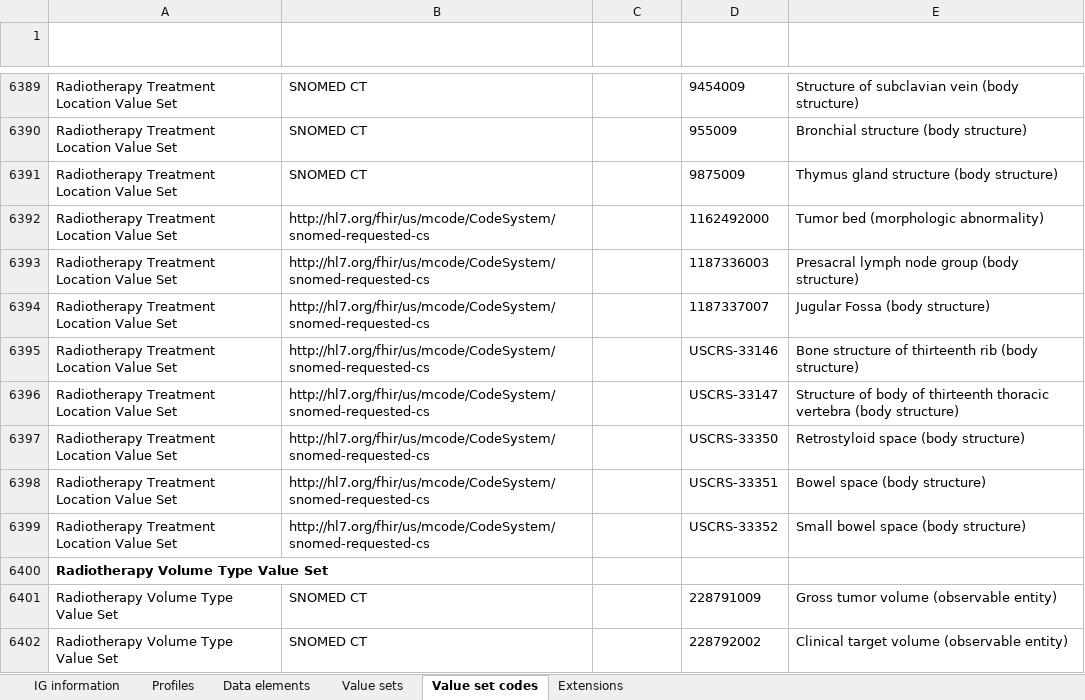
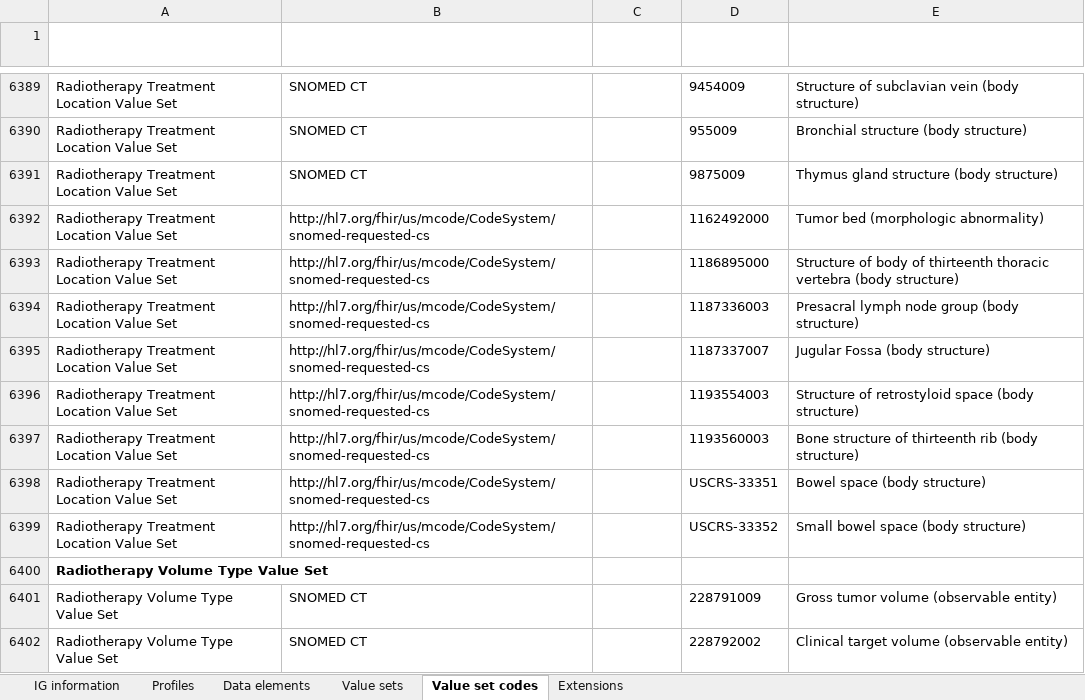
Before and after one commit to HL7/fhir-mCODE-ig, an Excel workbook: input/images/data-dictionary/mCODEDataDictionary-STU2.xlsx, sheet Value set codes, drawn as a sheet; only a part is shown, gaps mark what is left out; values as stored, in another font and other column widths than the file's, no borders; table styles not drawn; removed rows and columns are numbered as before the commit, all else as after; the diff names each change by its address in the sheet, - before the commit and + after, or states it on an @@ line.

Commit message:
Update data dictionary and associated files

```diff
--- a/input/images/data-dictionary/mCODEDataDictionary-STU2.xlsx (sheet Value set codes)
+++ b/input/images/data-dictionary/mCODEDataDictionary-STU2.xlsx (sheet Value set codes)
+row 6393: Radiotherapy Treatment Location Value Set | http://hl7.org/fhir/us/mcode/CodeSystem/snomed-requested-cs |  | 1186895000 | Structure of body of thirteenth thoracic vertebra (body structure)
-D6396 (Code): USCRS-33146
+D6396 (Code): 1193554003
-E6396 (Code Description): Bone structure of thirteenth rib (body structure)
+E6396 (Code Description): Structure of retrostyloid space (body structure)
-D6397 (Code): USCRS-33147
+D6397 (Code): 1193560003
-E6397 (Code Description): Structure of body of thirteenth thoracic vertebra (body structure)
+E6397 (Code Description): Bone structure of thirteenth rib (body structure)
-row 6397: Radiotherapy Treatment Location Value Set | http://hl7.org/fhir/us/mcode/CodeSystem/snomed-requested-cs |  | USCRS-33350 | Retrostyloid space (body structure)
```
Also changed, not shown: sheet IG information, input/images/data-dictionary/mCODEDataDictionary-STU2-vs-STU1.xlsx, 2 other files.
